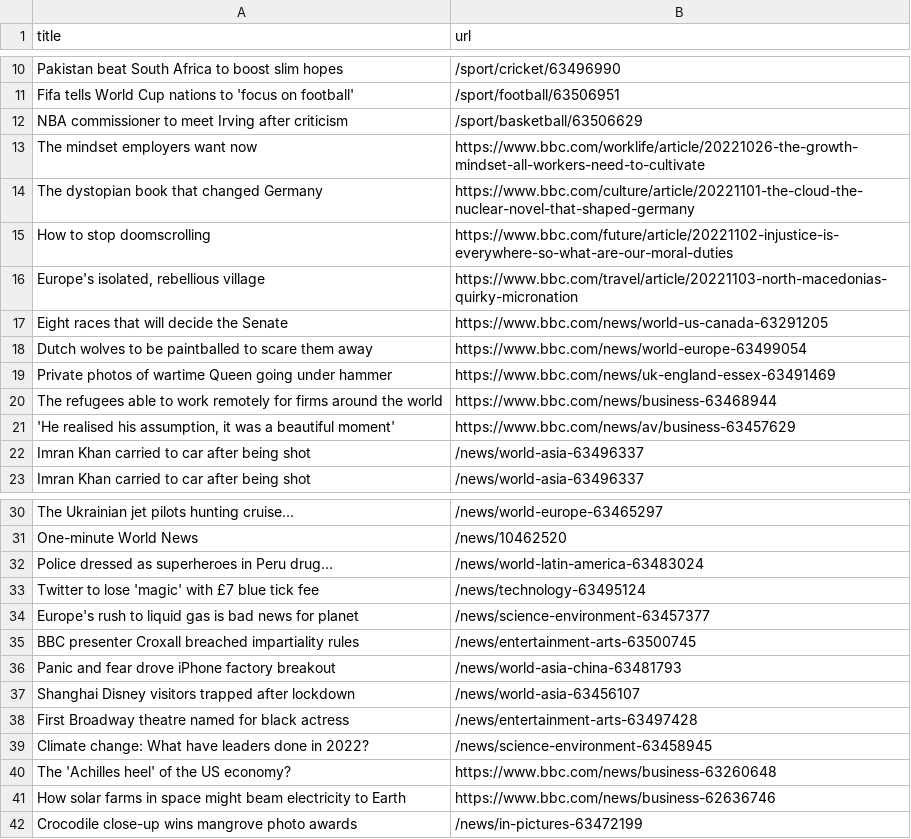
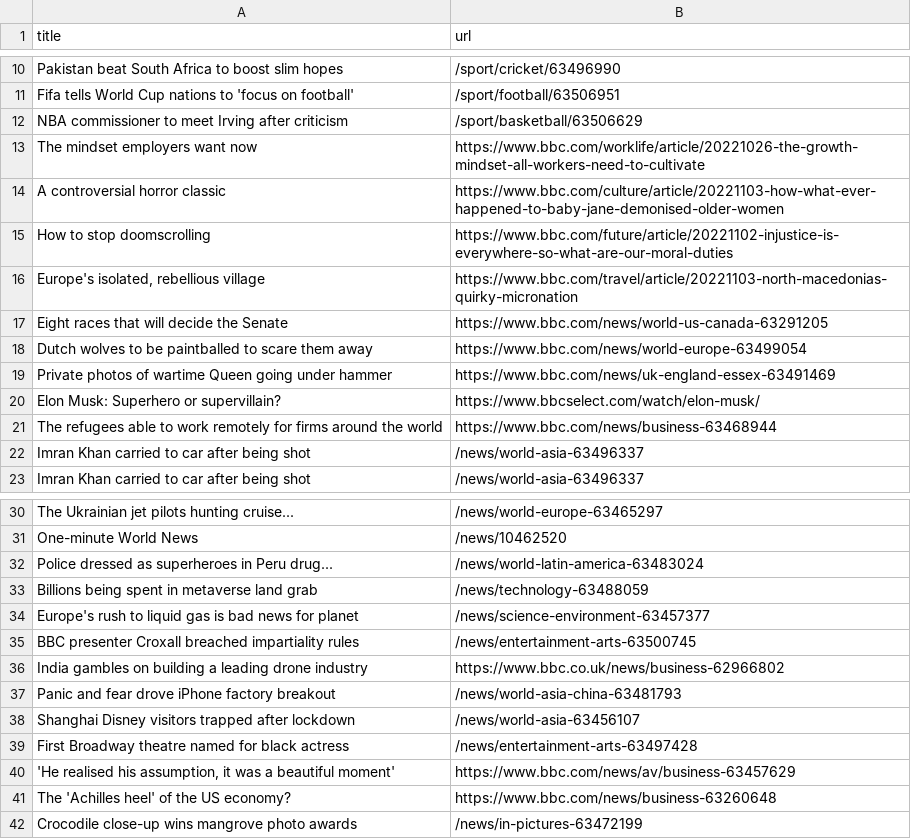
Before and after one commit to bryan-baker/automatic-scraper-bbc, a CSV file: bbc.csv, drawn as a sheet; only a part is shown, gaps mark what is left out.

```diff
--- a/bbc.csv
+++ b/bbc.csv
@@ -13,3 +13,3 @@ NBA commissioner to meet Irving after criticism,/sport/basketball/63506629
 The mindset employers want now,https://www.bbc.com/worklife/article/20221026-the-growth-mindset-all-workers-need-to-cultivate
-The dystopian book that changed Germany,https://www.bbc.com/culture/article/20221101-the-cloud-the-nuclear-novel-that-shaped-germany
+A controversial horror classic,https://www.bbc.com/culture/article/20221103-how-what-ever-happened-to-baby-jane-demonised-older-women
 How to stop doomscrolling,https://www.bbc.com/future/article/20221102-injustice-is-everywhere-so-what-are-our-moral-duties
@@ -19,4 +19,4 @@ Dutch wolves to be paintballed to scare them away,https://www.bbc.com/news/world
 Private photos of wartime Queen going under hammer,https://www.bbc.com/news/uk-england-essex-63491469
+Elon Musk: Superhero or supervillain?,https://www.bbcselect.com/watch/elon-musk/
 The refugees able to work remotely for firms around the world,https://www.bbc.com/news/business-63468944
-"'He realised his assumption, it was a beautiful moment'",https://www.bbc.com/news/av/business-63457629
 Imran Khan carried to car after being shot,/news/world-asia-63496337
@@ -32,5 +32,6 @@ One-minute World News,/news/10462520
 Police dressed as superheroes in Peru drug...,/news/world-latin-america-63483024
-Twitter to lose 'magic' with £7 blue tick fee,/news/technology-63495124
+Billions being spent in metaverse land grab,/news/technology-63488059
 Europe's rush to liquid gas is bad news for planet,/news/science-environment-63457377
 BBC presenter Croxall breached impartiality rules,/news/entertainment-arts-63500745
+India gambles on building a leading drone industry,https://www.bbc.co.uk/news/business-62966802
 Panic and fear drove iPhone factory breakout,/news/world-asia-china-63481793
@@ -38,5 +39,4 @@ Shanghai Disney visitors trapped after lockdown,/news/world-asia-63456107
 First Broadway theatre named for black actress,/news/entertainment-arts-63497428
-Climate change: What have leaders done in 2022?,/news/science-environment-63458945
+"'He realised his assumption, it was a beautiful moment'",https://www.bbc.com/news/av/business-63457629
 The 'Achilles heel' of the US economy?,https://www.bbc.com/news/business-63260648
-How solar farms in space might beam electricity to Earth,https://www.bbc.com/news/business-62636746
 Crocodile close-up wins mangrove photo awards,/news/in-pictures-63472199
```
